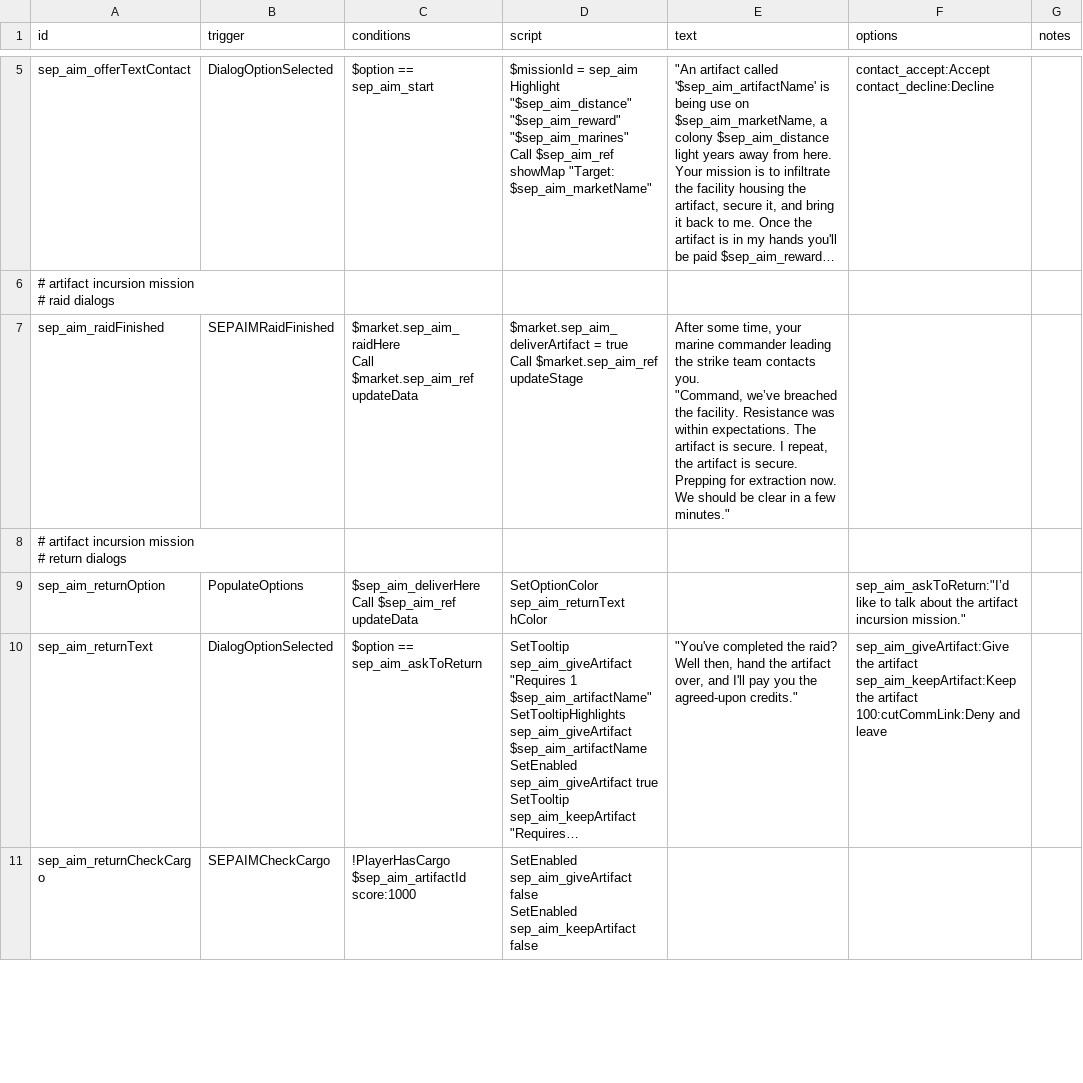
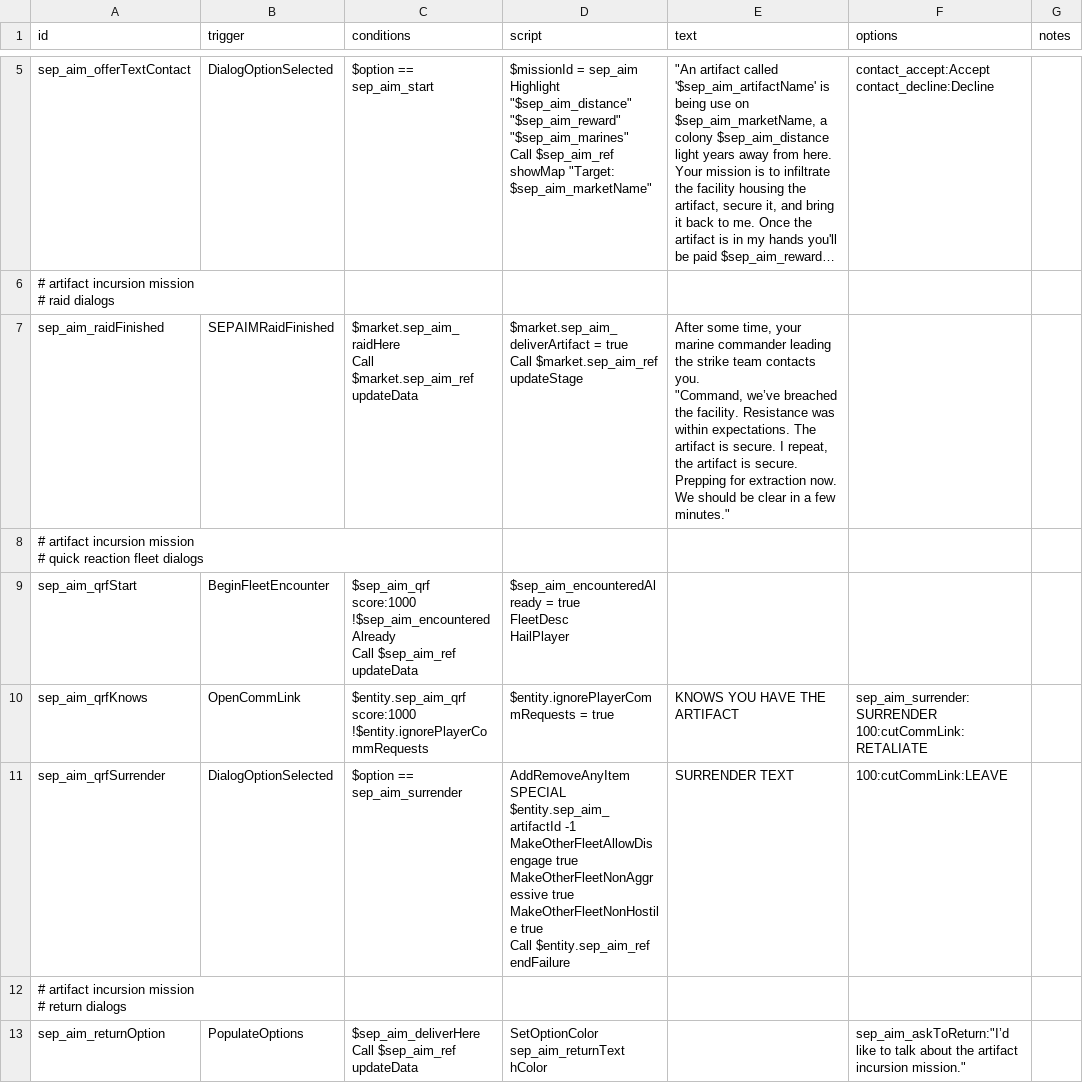
Before and after one commit to AudaxLudos/sector-expansion-pack, a CSV file: data/campaign/rules.csv, drawn as a sheet; only a part is shown, gaps mark what is left out; the shorter side is filled out with more unchanged rows; long unchanged cells end in …; ↵ is a line break in a cell; the diff names each change by its address in the sheet, - before the commit and + after, or states it on an @@ line.

Commit message:
Add initial quick reaction force dialogs

```diff
--- a/data/campaign/rules.csv
+++ b/data/campaign/rules.csv
+row 8: # artifact incursion mission ↵ # quick reaction fleet dialogs
+row 9: sep_aim_qrfStart | BeginFleetEncounter | $sep_aim_qrf score:1000 ↵ !$sep_aim_encounteredAlready ↵ Call $sep_aim_ref updateData | $sep_aim_encounteredAlready = true ↵ FleetDesc ↵ HailPlayer
+row 10: sep_aim_qrfKnows | OpenCommLink | $entity.sep_aim_qrf score:1000 ↵ !$entity.ignorePlayerCommRequests | $entity.ignorePlayerCommRequests = true | KNOWS YOU HAVE THE ARTIFACT | sep_aim_surrender:SURRENDER ↵ 100:cutCommLink:RETALIATE
+row 11: sep_aim_qrfSurrender | DialogOptionSelected | $option == sep_aim_surrender | AddRemoveAnyItem SPECIAL $entity.sep_aim_artifactId -1 ↵ MakeOtherFleetAllowDisengage true ↵ MakeOtherFleetNonAggressive true ↵ MakeOtherFleetNonHostile true ↵ Call $entity.sep_aim_ref endFailure | SURRENDER TEXT | 100:cutCommLink:LEAVE
```
Also changed, not shown: 1 other file.
